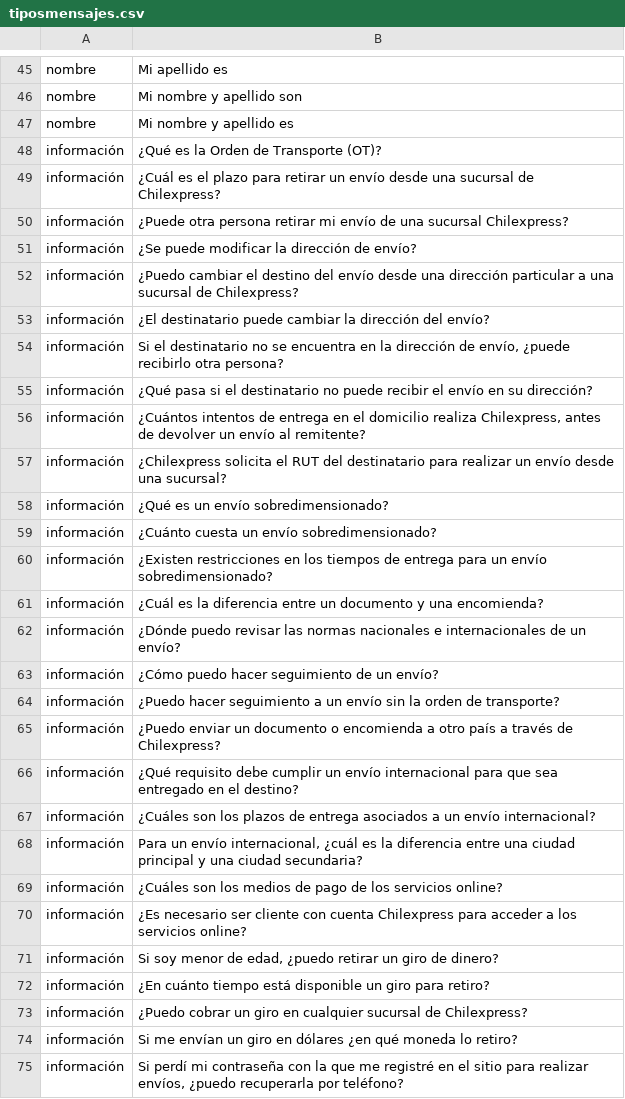
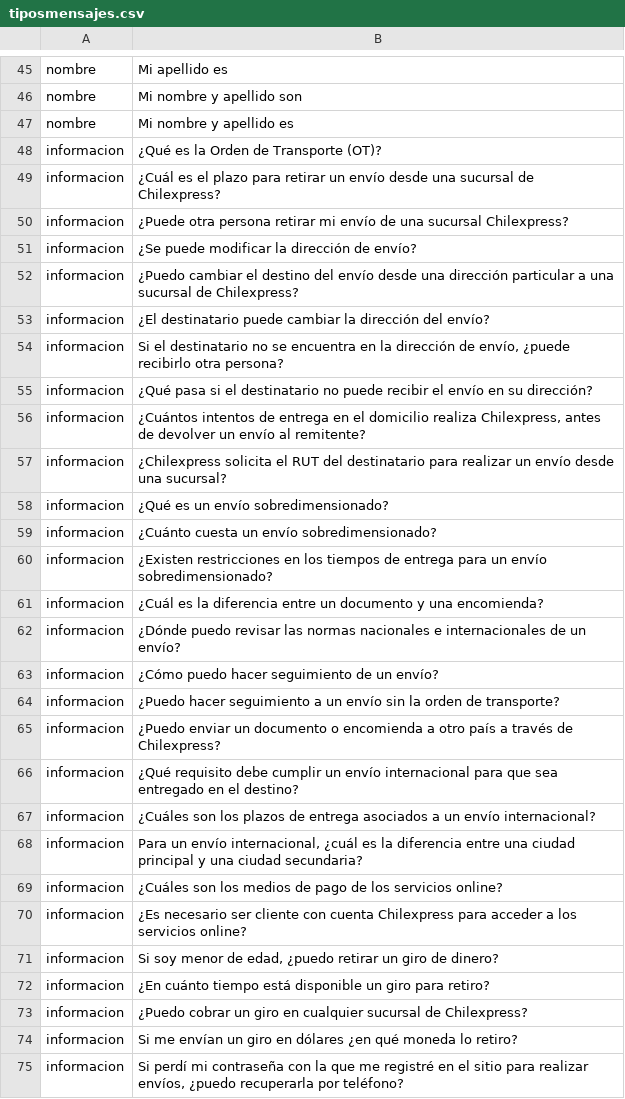
Before and after one commit to alvaro-neira/nlp-homework2, a CSV file: tiposmensajes.csv, drawn as a sheet; only a part is shown, gaps mark what is left out; the diff covers the shown part only.

Commit message:
sin tilde

```diff
--- a/tiposmensajes.csv
+++ b/tiposmensajes.csv
@@ -47,29 +47,29 @@ nombre;Mi nombre y apellido son
 nombre;Mi nombre y apellido es
-información;¿Qué es la Orden de Transporte (OT)?
-información;¿Cuál es el plazo para retirar un envío desde una sucursal de Chilexpress?
-información;¿Puede otra persona retirar mi envío de una sucursal Chilexpress?
-información;¿Se puede modificar la dirección de envío?
-información;¿Puedo cambiar el destino del envío desde una dirección particular a una sucursal de Chilexpress?
-información;¿El destinatario puede cambiar la dirección del envío?
-información;Si el destinatario no se encuentra en la dirección de envío, ¿puede recibirlo otra persona?
-información;¿Qué pasa si el destinatario no puede recibir el envío en su dirección?
-información;¿Cuántos intentos de entrega en el domicilio realiza Chilexpress, antes de devolver un envío al remitente?
-información;¿Chilexpress solicita el RUT del destinatario para realizar un envío desde una sucursal?
-información;¿Qué es un envío sobredimensionado?
-información;¿Cuánto cuesta un envío sobredimensionado?
-información;¿Existen restricciones en los tiempos de entrega para un envío sobredimensionado?
-información;¿Cuál es la diferencia entre un documento y una encomienda?
-información;¿Dónde puedo revisar las normas nacionales e internacionales de un envío?
-información;¿Cómo puedo hacer seguimiento de un envío?
-información;¿Puedo hacer seguimiento a un envío sin la orden de transporte?
-información;¿Puedo enviar un documento o encomienda a otro país a través de Chilexpress?
-información;¿Qué requisito debe cumplir un envío internacional para que sea entregado en el destino?
-información;¿Cuáles son los plazos de entrega asociados a un envío internacional?
-información;Para un envío internacional, ¿cuál es la diferencia entre una ciudad principal y una ciudad secundaria?
-información;¿Cuáles son los medios de pago de los servicios online?
-información;¿Es necesario ser cliente con cuenta Chilexpress para acceder a los servicios online?
-información;Si soy menor de edad, ¿puedo retirar un giro de dinero?
-información;¿En cuánto tiempo está disponible un giro para retiro?
-información;¿Puedo cobrar un giro en cualquier sucursal de Chilexpress?
-información;Si me envían un giro en dólares ¿en qué moneda lo retiro?
-información;Si perdí mi contraseña con la que me registré en el sitio para realizar envíos, ¿puedo recuperarla por teléfono?
+informacion;¿Qué es la Orden de Transporte (OT)?
+informacion;¿Cuál es el plazo para retirar un envío desde una sucursal de Chilexpress?
+informacion;¿Puede otra persona retirar mi envío de una sucursal Chilexpress?
+informacion;¿Se puede modificar la dirección de envío?
+informacion;¿Puedo cambiar el destino del envío desde una dirección particular a una sucursal de Chilexpress?
+informacion;¿El destinatario puede cambiar la dirección del envío?
+informacion;Si el destinatario no se encuentra en la dirección de envío, ¿puede recibirlo otra persona?
+informacion;¿Qué pasa si el destinatario no puede recibir el envío en su dirección?
+informacion;¿Cuántos intentos de entrega en el domicilio realiza Chilexpress, antes de devolver un envío al remitente?
+informacion;¿Chilexpress solicita el RUT del destinatario para realizar un envío desde una sucursal?
+informacion;¿Qué es un envío sobredimensionado?
+informacion;¿Cuánto cuesta un envío sobredimensionado?
+informacion;¿Existen restricciones en los tiempos de entrega para un envío sobredimensionado?
+informacion;¿Cuál es la diferencia entre un documento y una encomienda?
+informacion;¿Dónde puedo revisar las normas nacionales e internacionales de un envío?
+informacion;¿Cómo puedo hacer seguimiento de un envío?
+informacion;¿Puedo hacer seguimiento a un envío sin la orden de transporte?
+informacion;¿Puedo enviar un documento o encomienda a otro país a través de Chilexpress?
+informacion;¿Qué requisito debe cumplir un envío internacional para que sea entregado en el destino?
+informacion;¿Cuáles son los plazos de entrega asociados a un envío internacional?
+informacion;Para un envío internacional, ¿cuál es la diferencia entre una ciudad principal y una ciudad secundaria?
+informacion;¿Cuáles son los medios de pago de los servicios online?
+informacion;¿Es necesario ser cliente con cuenta Chilexpress para acceder a los servicios online?
+informacion;Si soy menor de edad, ¿puedo retirar un giro de dinero?
+informacion;¿En cuánto tiempo está disponible un giro para retiro?
+informacion;¿Puedo cobrar un giro en cualquier sucursal de Chilexpress?
+informacion;Si me envían un giro en dólares ¿en qué moneda lo retiro?
+informacion;Si perdí mi contraseña con la que me registré en el sitio para realizar envíos, ¿puedo recuperarla por teléfono?
```
Also changed, not shown: 18 edited cells elsewhere in this file.
